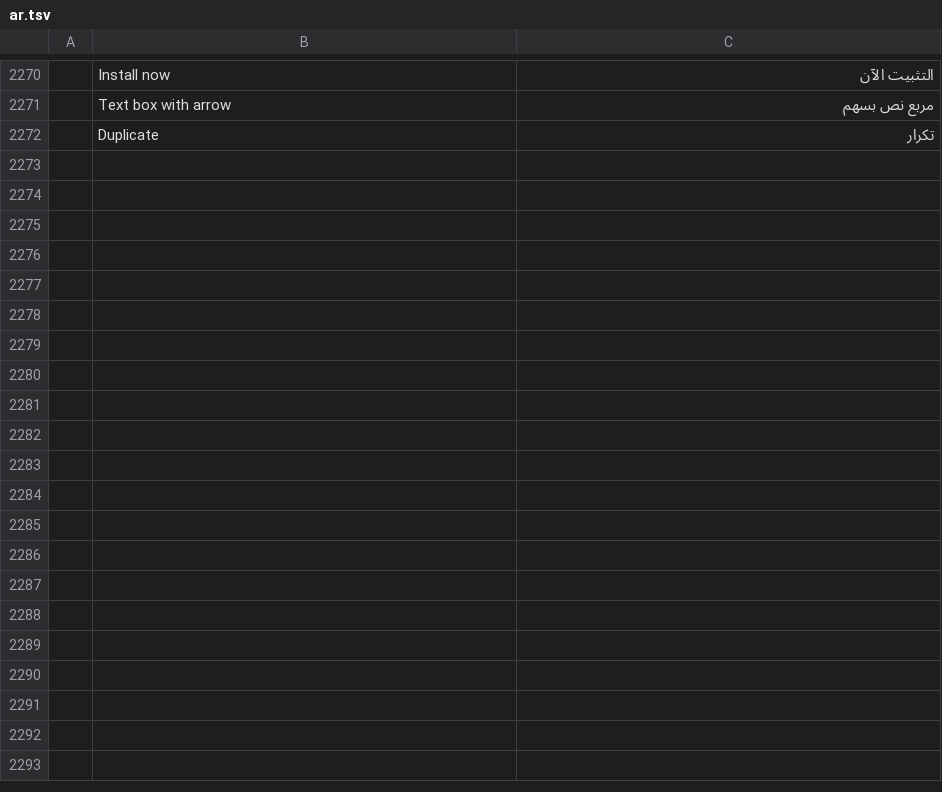
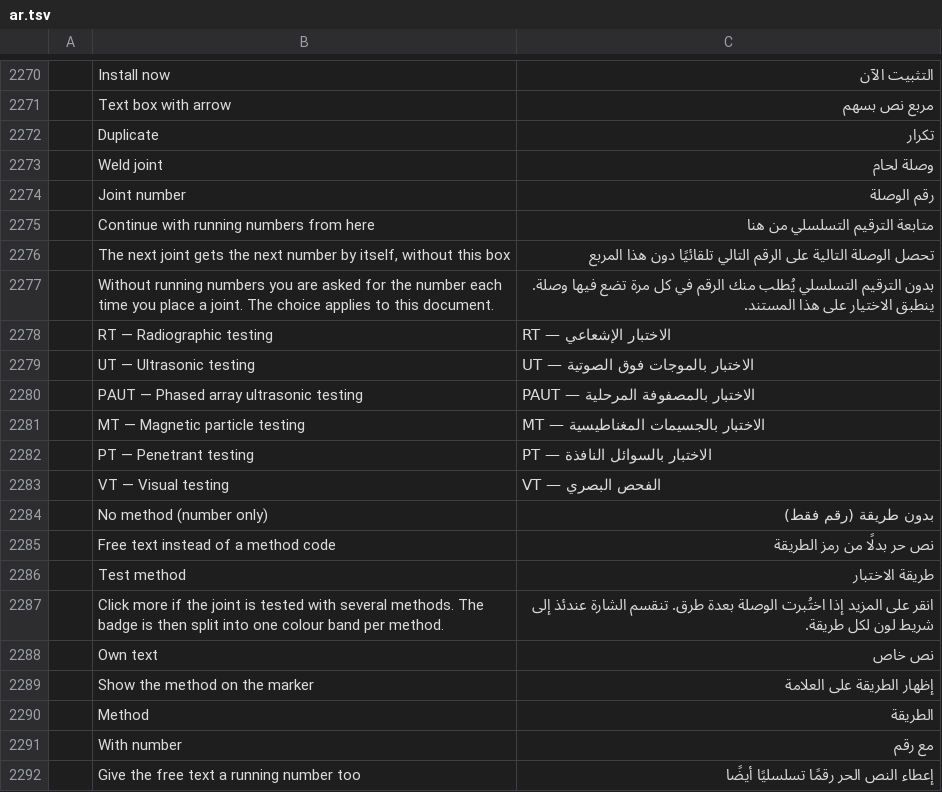
Before and after one commit to YamYam-ee/trk-pdf-flow, a TSV file: crates/ui-egui/src/i18n/ar.tsv, drawn as a sheet; only a part is shown, gaps mark what is left out; the diff covers the shown part only; the diff names each change by its address in the sheet, - before the commit and + after, or states it on an @@ line.

```diff
--- a/crates/ui-egui/src/i18n/ar.tsv
+++ b/crates/ui-egui/src/i18n/ar.tsv
+row 2273:  | Weld joint | وصلة لحام
+row 2274:  | Joint number | رقم الوصلة
+row 2275:  | Continue with running numbers from here | متابعة الترقيم التسلسلي من هنا
+row 2276:  | The next joint gets the next number by itself, without this box | تحصل الوصلة التالية على الرقم التالي تلقائيًا دون هذا المربع
+row 2277:  | Without running numbers you are asked for the number each time you place a joint. The choice applies to this document. | بدون الترقيم التسلسلي يُطلب منك الرقم في كل مرة تضع فيها وصلة. ينطبق الاختيار على هذا المستند.
+row 2278:  | RT — Radiographic testing | RT — الاختبار الإشعاعي
+row 2279:  | UT — Ultrasonic testing | UT — الاختبار بالموجات فوق الصوتية
+row 2280:  | PAUT — Phased array ultrasonic testing | PAUT — الاختبار بالمصفوفة المرحلية
+row 2281:  | MT — Magnetic particle testing | MT — الاختبار بالجسيمات المغناطيسية
+row 2282:  | PT — Penetrant testing | PT — الاختبار بالسوائل النافذة
+row 2283:  | VT — Visual testing | VT — الفحص البصري
+row 2284:  | No method (number only) | بدون طريقة (رقم فقط)
+row 2285:  | Free text instead of a method code | نص حر بدلًا من رمز الطريقة
+row 2286:  | Test method | طريقة الاختبار
+row 2287:  | Click more if the joint is tested with several methods. The badge is then split into one colour band per method. | انقر على المزيد إذا اختُبرت الوصلة بعدة طرق. تنقسم الشارة عندئذ إلى شريط لون لكل طريقة.
+row 2288:  | Own text | نص خاص
+row 2289:  | Show the method on the marker | إظهار الطريقة على العلامة
+row 2290:  | Method | الطريقة
+row 2291:  | With number | مع رقم
+row 2292:  | Give the free text a running number too | إعطاء النص الحر رقمًا تسلسليًا أيضًا
```
Also changed, not shown: 16 added rows elsewhere in this file, crates/ui-egui/src/i18n/bg.tsv, crates/ui-egui/src/i18n/es.tsv, 29 other files.
